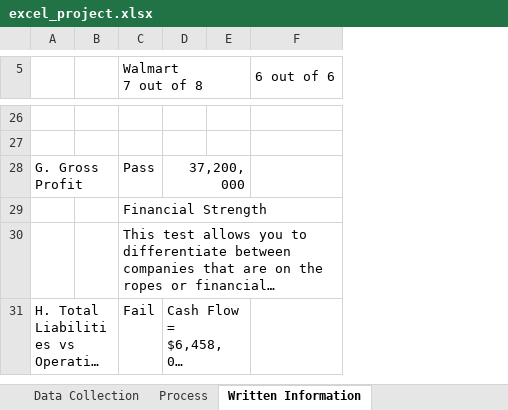
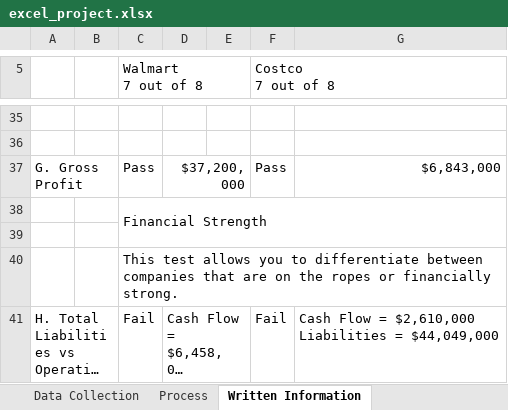
Before and after one commit to Thiha-Set/mis_excel_project, an Excel workbook: excel_project.xlsx, sheet Written Information, drawn as a sheet; only a part is shown, gaps mark what is left out; long unchanged cells end in …; values as stored, in another font and other column widths than the file's, no cell formats; removed rows and columns are numbered as before the commit, all else as after; ↵ is a line break in a cell; the diff covers the shown part only; the diff names each change by its address in the sheet, - before the commit and + after, or states it on an @@ line.

```diff
--- a/excel_project.xlsx (sheet Written Information)
+++ b/excel_project.xlsx (sheet Written Information)
-column F (6 out of 6), empty
+column F (Costco 7 out of 8), row 37: Pass; row 41: Fail
+column G, row 37: $6,843,000; row 41: Cash Flow = $2,610,000 ↵ Liabilities = $44,049,000
-D37: 37,200,000
+D37: $37,200,000
+row 39: (empty)
```
Also changed, not shown: 11 added rows, 3 removed rows, 1 moved row, 3 edited cells and merged cells elsewhere in this sheet, sheet Data Collection, cell formats, formulas that keep their value, charts or pictures.
